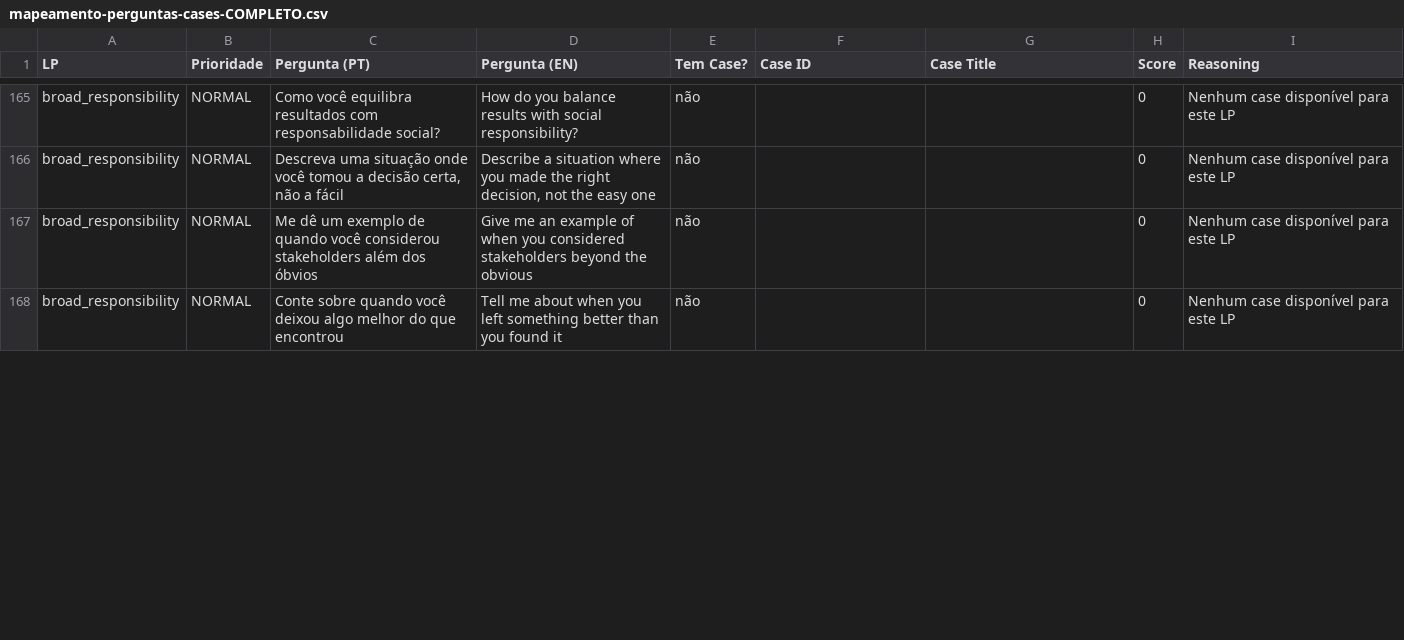
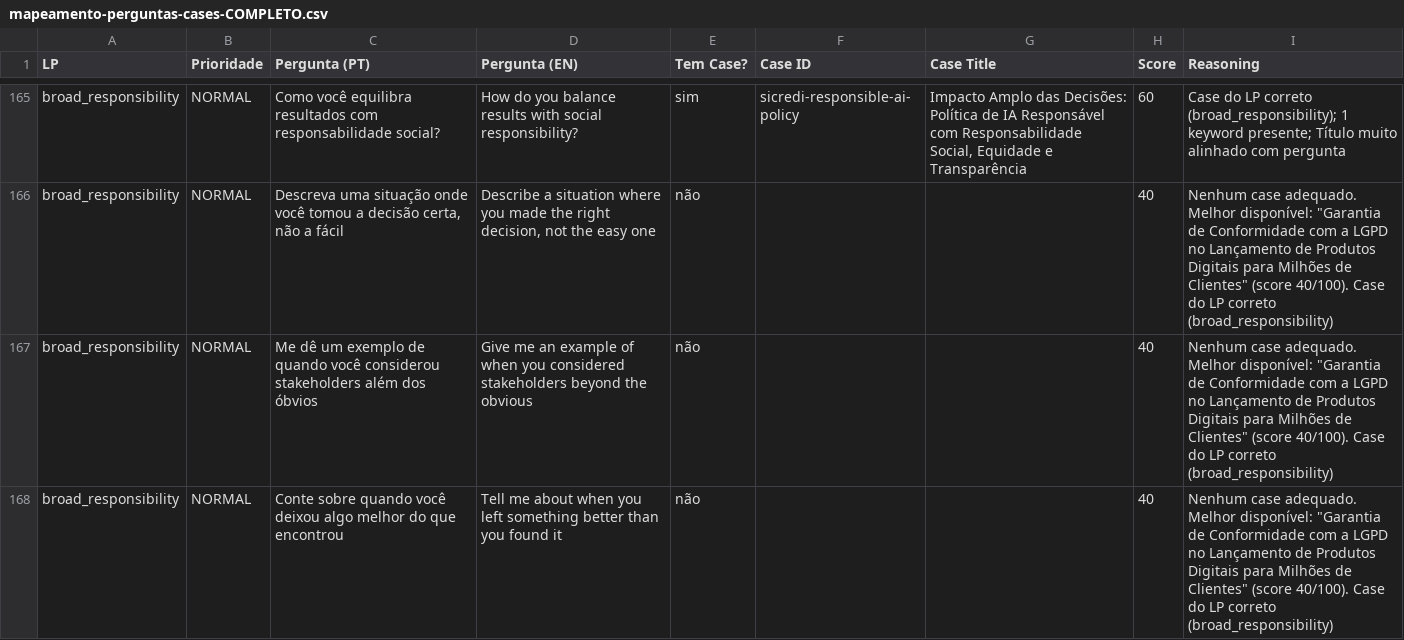
Before and after one commit to hubdogestor/amazon-lp-prep, a CSV file: perguntas-cases/dados/mapeamento-perguntas-cases-COMPLETO.csv, drawn as a sheet; only a part is shown, gaps mark what is left out; the diff covers the shown part only; the diff names each change by its address in the sheet, - before the commit and + after, or states it on an @@ line.

```diff
--- a/perguntas-cases/dados/mapeamento-perguntas-cases-COMPLETO.csv
+++ b/perguntas-cases/dados/mapeamento-perguntas-cases-COMPLETO.csv
-E165 (Tem Case?): não
+E165 (Tem Case?): sim
-F165 (Case ID): (empty)
+F165 (Case ID): sicredi-responsible-ai-policy
-G165 (Case Title): (empty)
+G165 (Case Title): Impacto Amplo das Decisões: Política de IA Responsável com Responsabilidade Social, Equidade e Transparência
-H165 (Score): 0
+H165 (Score): 60
-I165 (Reasoning): Nenhum case disponível para este LP
+I165 (Reasoning): Case do LP correto (broad_responsibility); 1 keyword presente; Título muito alinhado com pergunta
-H166:H168 (Score): 0
+H166:H168 (Score): 40
-I166:I168 (Reasoning): Nenhum case disponível para este LP
+I166:I168 (Reasoning): Nenhum case adequado. Melhor disponível: "Garantia de Conformidade com a LGPD no Lançamento de Produtos Digitais para Milhões de Clientes" (score 40/100). Case do LP correto (broad_responsibility)
```
Also changed, not shown: 60 edited cells elsewhere in this file, 10 other files.
